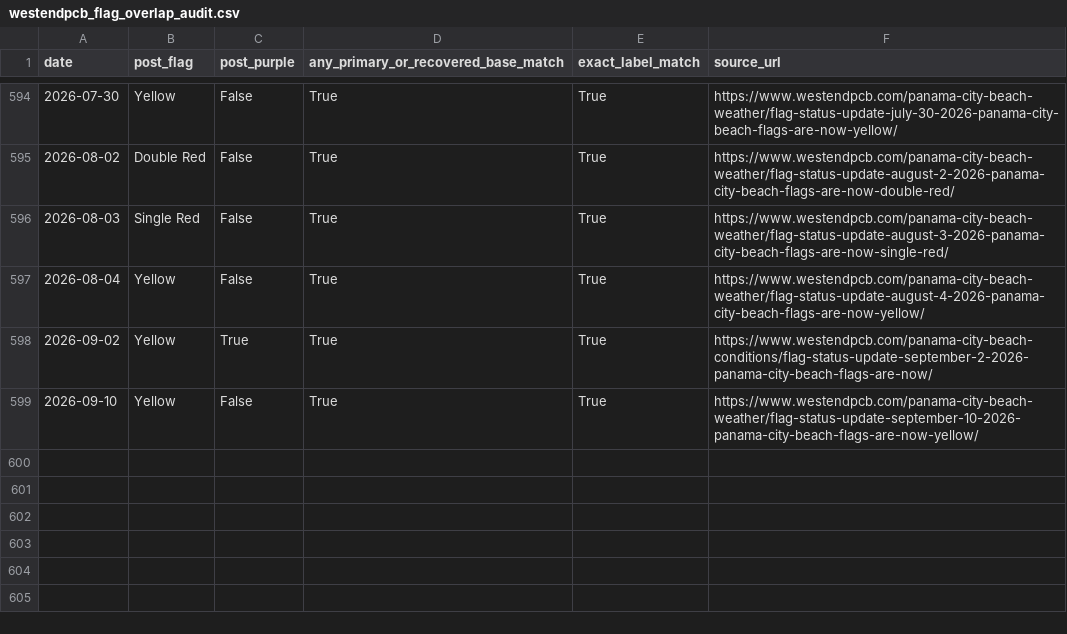
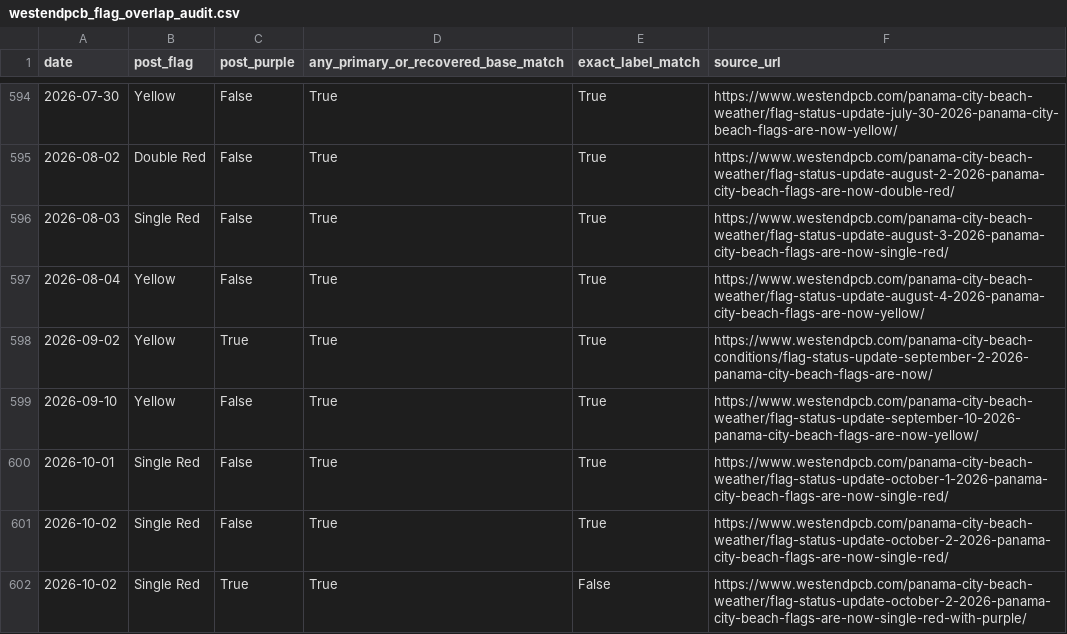
Before and after one commit to DCMedic/safe2swimpcb, a CSV file: data/westendpcb_flag_overlap_audit.csv, drawn as a sheet; only a part is shown, gaps mark what is left out.

```diff
--- a/data/westendpcb_flag_overlap_audit.csv
+++ b/data/westendpcb_flag_overlap_audit.csv
@@ -599 +599,4 @@ date,post_flag,post_purple,any_primary_or_recovered_base_match,exact_label_match
 2026-09-10,Yellow,False,True,True,https://www.westendpcb.com/panama-city-beach-weather/flag-status-update-september-10-2026-panama-city-beach-flags-are-now-yellow/
+2026-10-01,Single Red,False,True,True,https://www.westendpcb.com/panama-city-beach-weather/flag-status-update-october-1-2026-panama-city-beach-flags-are-now-single-red/
+2026-10-02,Single Red,False,True,True,https://www.westendpcb.com/panama-city-beach-weather/flag-status-update-october-2-2026-panama-city-beach-flags-are-now-single-red/
+2026-10-02,Single Red,True,True,False,https://www.westendpcb.com/panama-city-beach-weather/flag-status-update-october-2-2026-panama-city-beach-flags-are-now-single-red-with-purple/
```
Also changed, not shown: data/model_training.csv, data/tropical_cyclone_track_points_near_pcb.csv, 8 other files.
